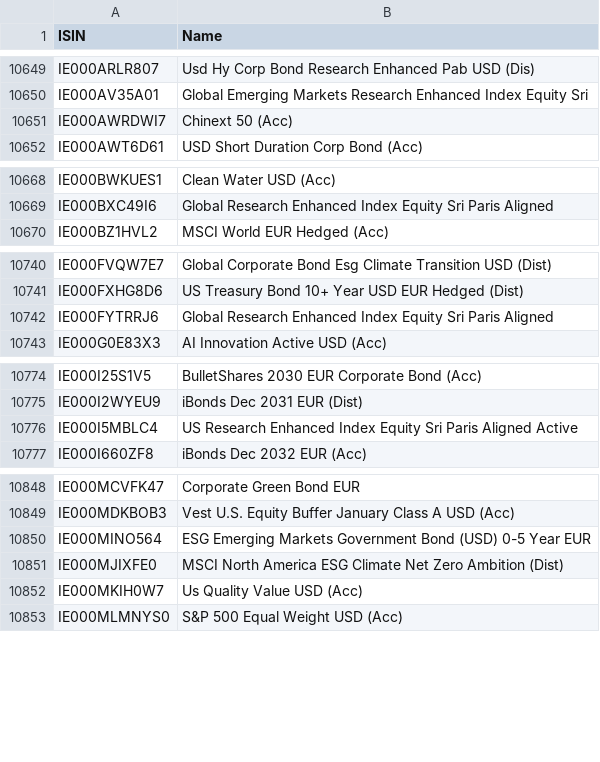
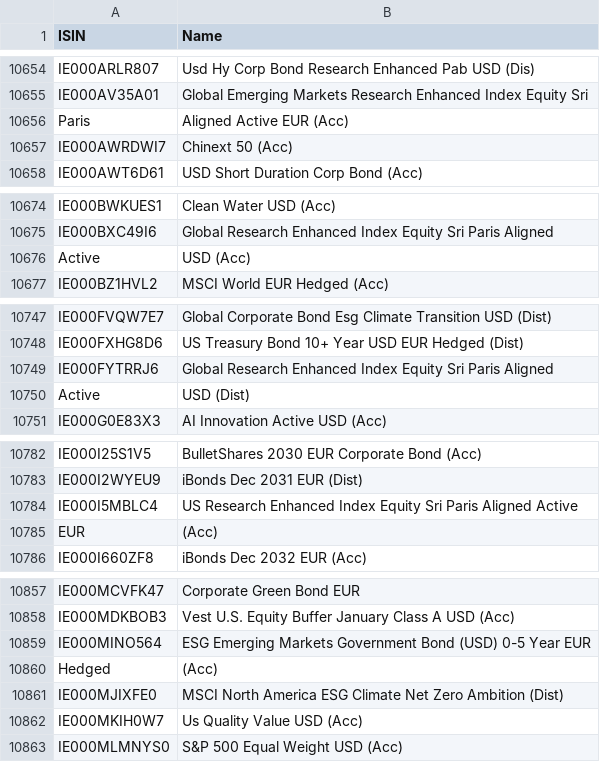
Before and after one commit to nadelritter/database-republic, a CSV file: data/trade_republic_aktien_25_09_25.csv (was data/instrument_universe.csv), drawn as a sheet; only a part is shown, gaps mark what is left out; the diff covers the shown part only; the diff names each change by its address in the sheet, - before the commit and + after, or states it on an @@ line.

```diff
--- a/data/instrument_universe.csv
+++ b/data/trade_republic_aktien_25_09_25.csv
+row 10656: Paris | Aligned Active EUR (Acc)
+row 10676: Active | USD (Acc)
+row 10750: Active | USD (Dist)
+row 10785: EUR | (Acc)
+row 10860: Hedged | (Acc)
```
Also changed, not shown: 19 added rows elsewhere in this file, 37 other files.
